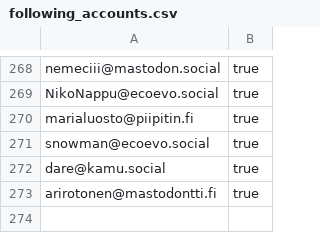
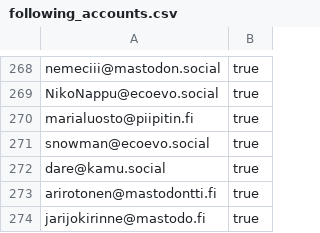
Before and after one commit to ronilaukkarinen/finnish-mastodon-users, a CSV file: following_accounts.csv, drawn as a sheet; only a part is shown, gaps mark what is left out; the diff names each change by its address in the sheet, - before the commit and + after, or states it on an @@ line.

Commit message:
Add jarijokirinne@mastodo.fi

```diff
--- a/following_accounts.csv
+++ b/following_accounts.csv
+row 274: jarijokirinne@mastodo.fi | true
```
